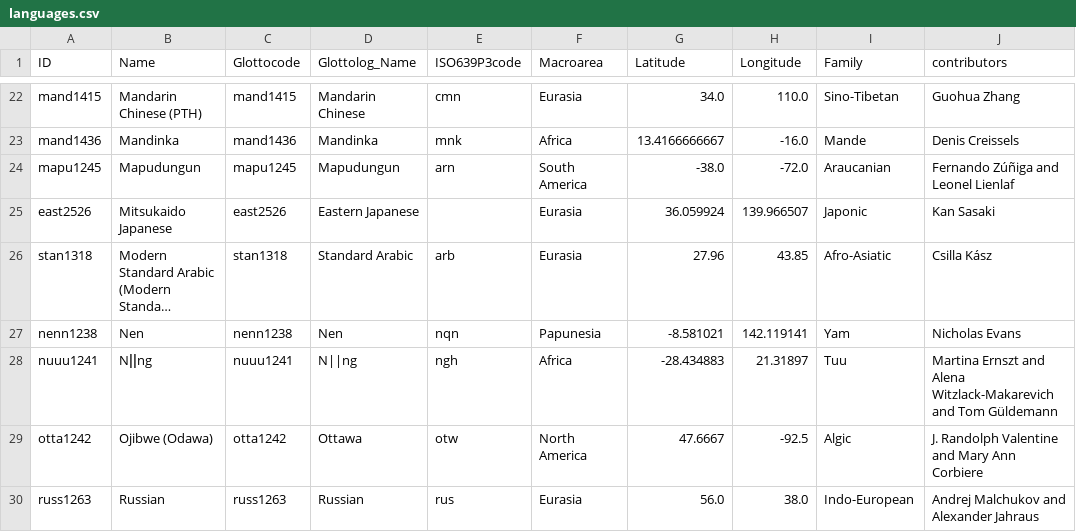
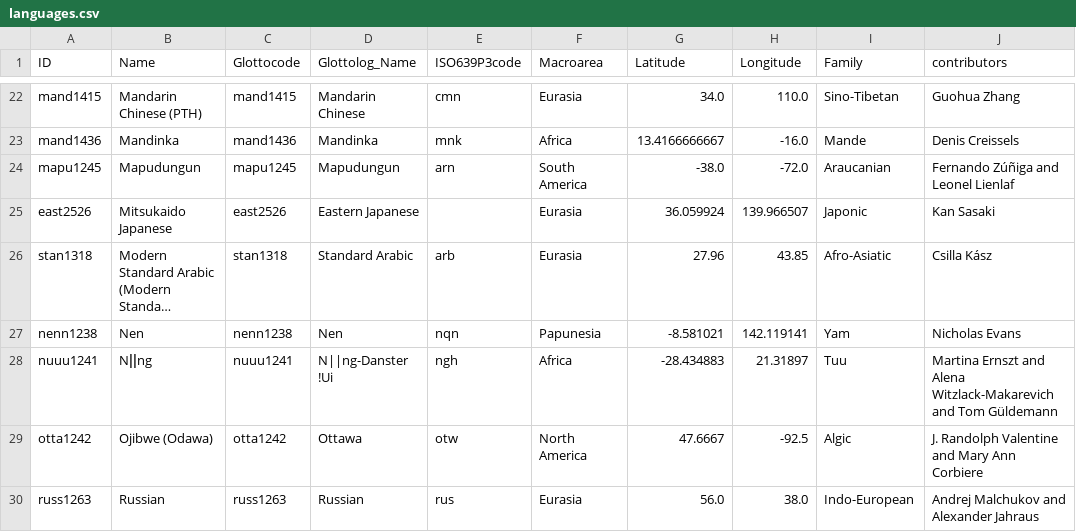
Before and after one commit to lexibank/valpal, a CSV file: cldf/languages.csv, drawn as a sheet; only a part is shown, gaps mark what is left out; long unchanged cells end in …; the diff names each change by its address in the sheet, - before the commit and + after, or states it on an @@ line.

```diff
--- a/cldf/languages.csv
+++ b/cldf/languages.csv
-D28 (Glottolog_Name): N||ng
+D28 (Glottolog_Name): N||ng-Danster !Ui
```
Also changed, not shown: cldf/forms.csv, 2 other files.
